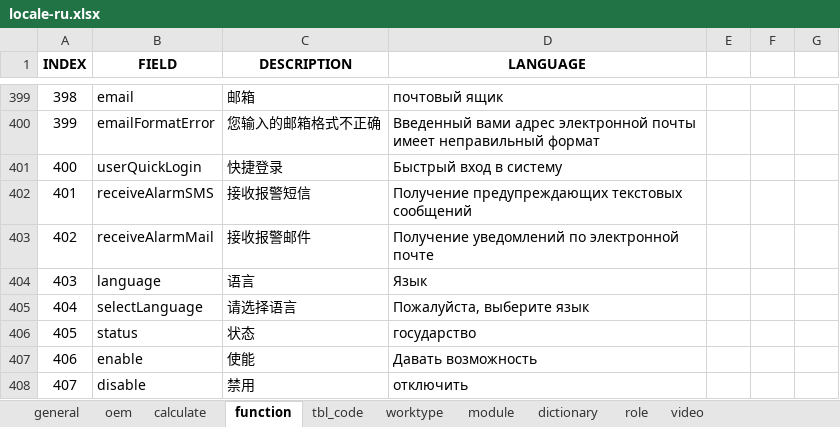
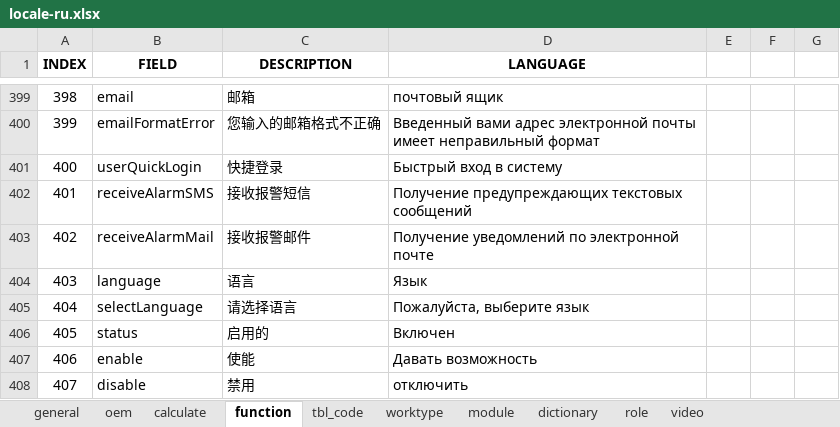
Before and after one commit to cosog/ap, an Excel workbook: WebRoot/oem/cnpc/locale/locale-ru.xlsx, sheet function, drawn as a sheet; only a part is shown, gaps mark what is left out; values as stored, in another font and other column widths than the file's, no borders; the diff names each change by its address in the sheet, - before the commit and + after, or states it on an @@ line.

```diff
--- a/WebRoot/oem/cnpc/locale/locale-ru.xlsx (sheet function)
+++ b/WebRoot/oem/cnpc/locale/locale-ru.xlsx (sheet function)
-C406 (DESCRIPTION): 状态
+C406 (DESCRIPTION): 启用的
-D406 (LANGUAGE): государство
+D406 (LANGUAGE): Включен
```
Also changed, not shown: WebRoot/oem/cnpc/locale/locale-en.xlsx, WebRoot/oem/cnpc/locale/locale-zh_CN.xlsx, 4 other files.
